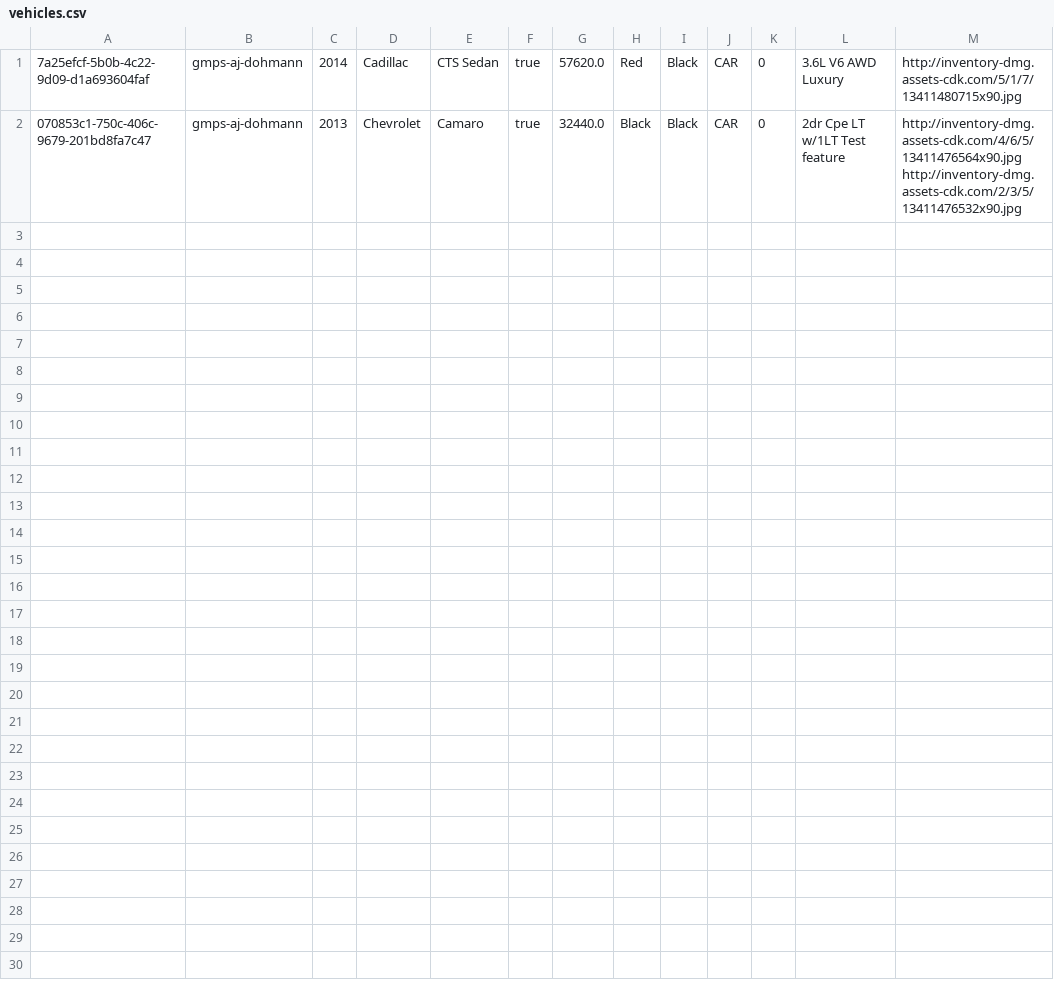
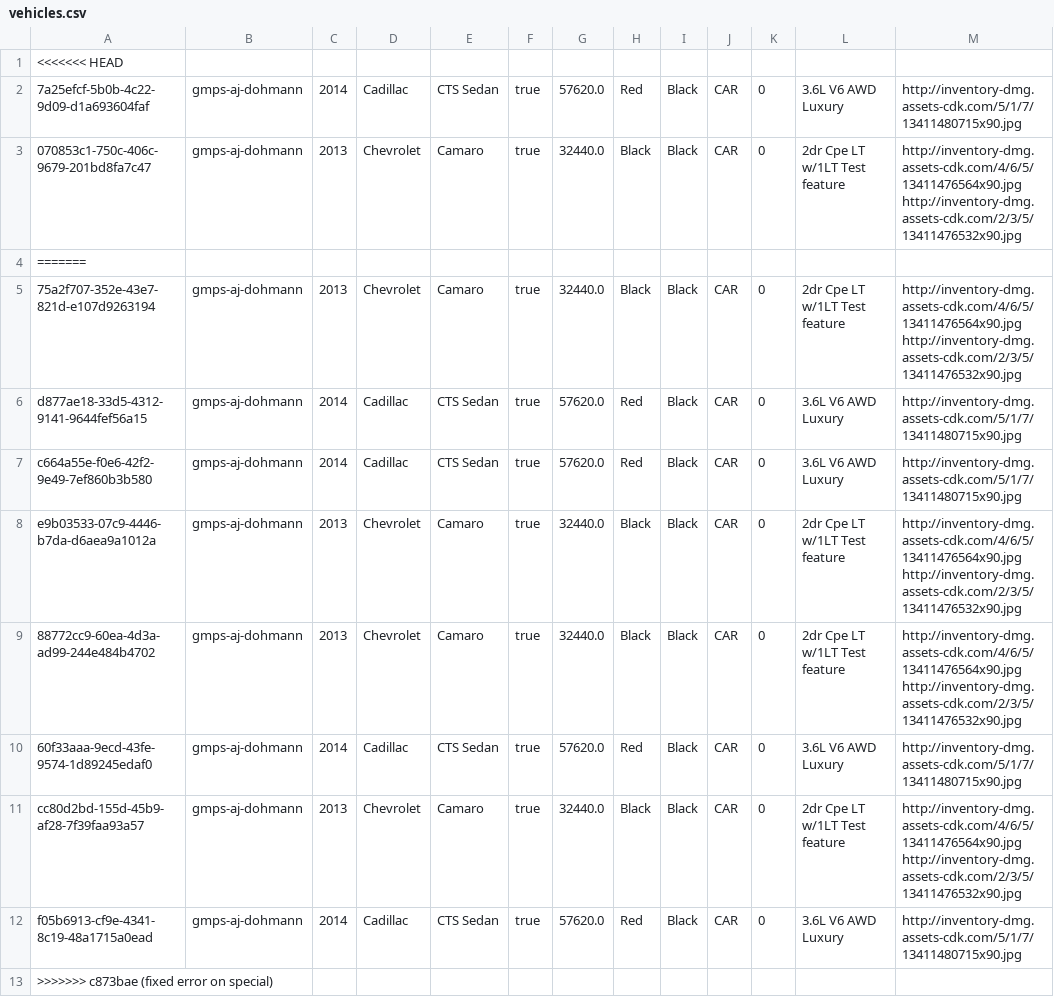
Before and after one commit to YaqiWang0/INFO5100-final-project-20Sep, a CSV file: data/vehicles.csv, drawn as a sheet; the diff names each change by its address in the sheet, - before the commit and + after, or states it on an @@ line.

Commit message:
fixed error on special

```diff
--- a/data/vehicles.csv
+++ b/data/vehicles.csv
+row 1: <<<<<<< HEAD
+row 4: =======
+row 5: 75a2f707-352e-43e7-821d-e107d9263194 | gmps-aj-dohmann | 2013 | Chevrolet | Camaro | true | 32440.0 | Black | Black | CAR | 0 | 2dr Cpe LT w/1LT Test feature | http://inventory-dmg.assets-cdk.com/4/6/5/13411476564x90.jpg http://inventory-dmg.assets-cdk.com/2/3/5/13411476532x90.jpg
+row 6: d877ae18-33d5-4312-9141-9644fef56a15 | gmps-aj-dohmann | 2014 | Cadillac | CTS Sedan | true | 57620.0 | Red | Black | CAR | 0 | 3.6L V6 AWD Luxury | http://inventory-dmg.assets-cdk.com/5/1/7/13411480715x90.jpg
+row 7: c664a55e-f0e6-42f2-9e49-7ef860b3b580 | gmps-aj-dohmann | 2014 | Cadillac | CTS Sedan | true | 57620.0 | Red | Black | CAR | 0 | 3.6L V6 AWD Luxury | http://inventory-dmg.assets-cdk.com/5/1/7/13411480715x90.jpg
+row 8: e9b03533-07c9-4446-b7da-d6aea9a1012a | gmps-aj-dohmann | 2013 | Chevrolet | Camaro | true | 32440.0 | Black | Black | CAR | 0 | 2dr Cpe LT w/1LT Test feature | http://inventory-dmg.assets-cdk.com/4/6/5/13411476564x90.jpg http://inventory-dmg.assets-cdk.com/2/3/5/13411476532x90.jpg
+row 9: 88772cc9-60ea-4d3a-ad99-244e484b4702 | gmps-aj-dohmann | 2013 | Chevrolet | Camaro | true | 32440.0 | Black | Black | CAR | 0 | 2dr Cpe LT w/1LT Test feature | http://inventory-dmg.assets-cdk.com/4/6/5/13411476564x90.jpg http://inventory-dmg.assets-cdk.com/2/3/5/13411476532x90.jpg
+row 10: 60f33aaa-9ecd-43fe-9574-1d89245edaf0 | gmps-aj-dohmann | 2014 | Cadillac | CTS Sedan | true | 57620.0 | Red | Black | CAR | 0 | 3.6L V6 AWD Luxury | http://inventory-dmg.assets-cdk.com/5/1/7/13411480715x90.jpg
+row 11: cc80d2bd-155d-45b9-af28-7f39faa93a57 | gmps-aj-dohmann | 2013 | Chevrolet | Camaro | true | 32440.0 | Black | Black | CAR | 0 | 2dr Cpe LT w/1LT Test feature | http://inventory-dmg.assets-cdk.com/4/6/5/13411476564x90.jpg http://inventory-dmg.assets-cdk.com/2/3/5/13411476532x90.jpg
+row 12: f05b6913-cf9e-4341-8c19-48a1715a0ead | gmps-aj-dohmann | 2014 | Cadillac | CTS Sedan | true | 57620.0 | Red | Black | CAR | 0 | 3.6L V6 AWD Luxury | http://inventory-dmg.assets-cdk.com/5/1/7/13411480715x90.jpg
+row 13: >>>>>>> c873bae (fixed error on special)
```
Also changed, not shown: data/dealers.csv, 2 other files.
